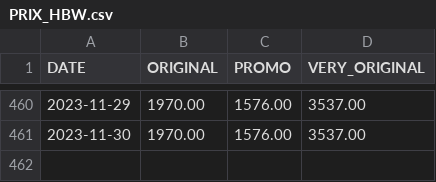
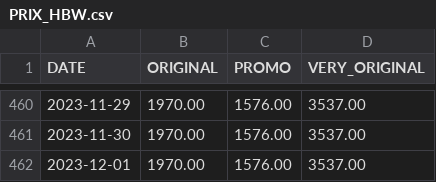
Before and after one commit to Adri-Charbonneau/HBW, a CSV file: DATA/PRIX_HBW.csv, drawn as a sheet; only a part is shown, gaps mark what is left out.

```diff
--- a/DATA/PRIX_HBW.csv
+++ b/DATA/PRIX_HBW.csv
@@ -461 +461,2 @@ DATE,ORIGINAL,PROMO,VERY_ORIGINAL
 2023-11-30,1970.00,1576.00,3537.00
+2023-12-01,1970.00,1576.00,3537.00
```
